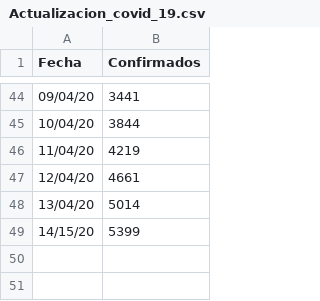
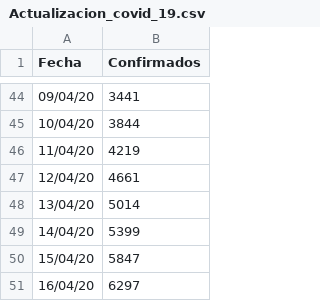
Before and after one commit to larrypb/SimCovid19, a CSV file: Actualizacion_covid_19.csv, drawn as a sheet; only a part is shown, gaps mark what is left out.

```diff
--- a/Actualizacion_covid_19.csv
+++ b/Actualizacion_covid_19.csv
@@ -48,2 +48,4 @@ Fecha ,Confirmados
 13/04/20,5014
-14/15/20,5399
+14/04/20,5399
+15/04/20,5847
+16/04/20,6297
```
Also changed, not shown: 1 other file.
